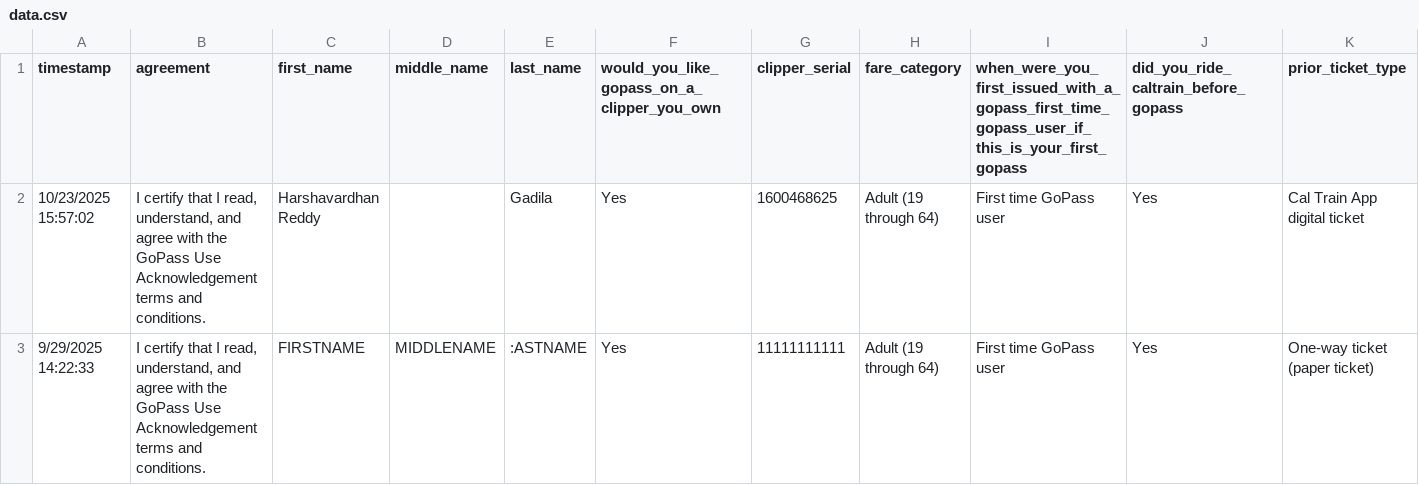
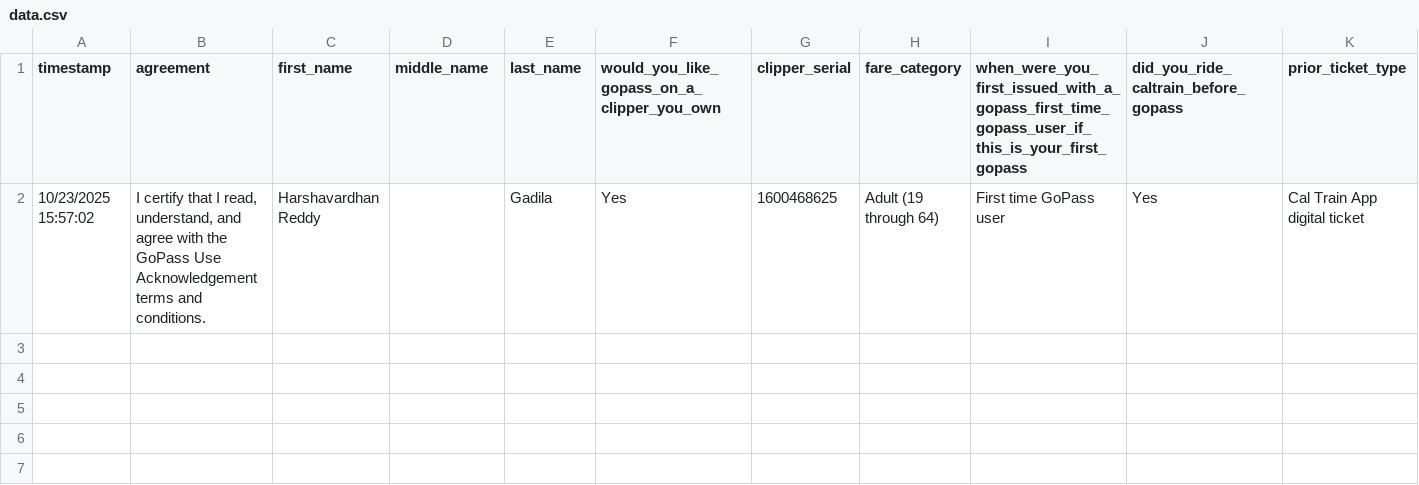
Before and after one commit to PuneethRegonda/survey, a CSV file: input/data.csv, drawn as a sheet; only a part is shown; rows hold the shown columns only; the diff names each change by its address in the sheet, - before the commit and + after, or states it on an @@ line.

```diff
--- a/input/data.csv
+++ b/input/data.csv
-row 3: 9/29/2025 14:22:33 | I certify that I read, understand, and agree with the GoPass Use Acknowledgement terms and conditions. | FIRSTNAME | MIDDLENAME | :ASTNAME | Yes | 11111111111 | Adult (19 through 64) | First time GoPass user | Yes | One-way ticket (paper ticket)
```
Also changed, not shown: 18 other files.
